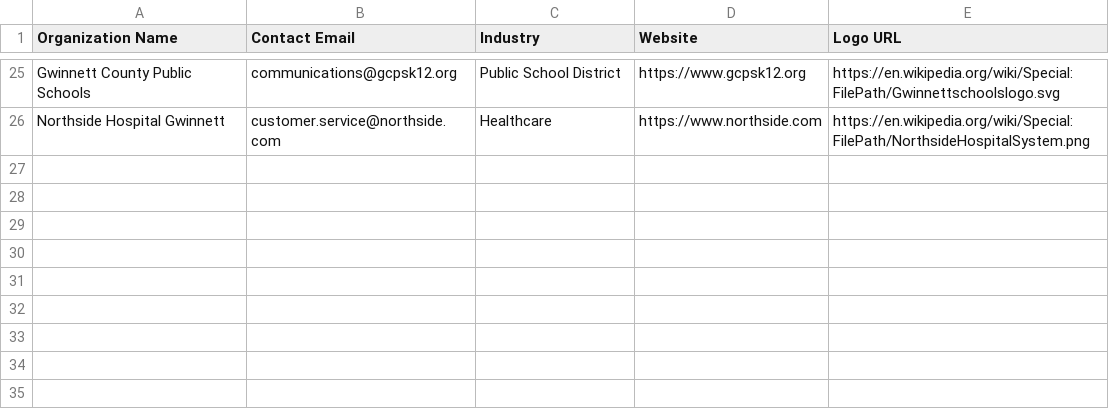
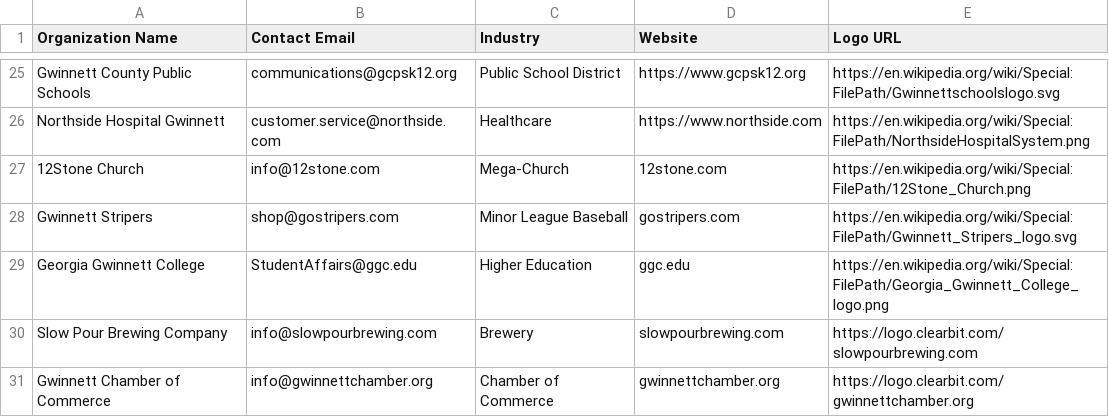
Before and after one commit to shopfastapparel/shopfastapparel, a CSV file: scripts/leads_contacted.csv, drawn as a sheet; only a part is shown, gaps mark what is left out; the diff names each change by its address in the sheet, - before the commit and + after, or states it on an @@ line.

Commit message:
chore: sync campaign data and mockups

```diff
--- a/scripts/leads_contacted.csv
+++ b/scripts/leads_contacted.csv
+row 27: 12Stone Church | info@12stone.com | Mega-Church | 12stone.com | https://en.wikipedia.org/wiki/Special:FilePath/12Stone_Church.png
+row 28: Gwinnett Stripers | shop@gostripers.com | Minor League Baseball | gostripers.com | https://en.wikipedia.org/wiki/Special:FilePath/Gwinnett_Stripers_logo.svg
+row 29: Georgia Gwinnett College | StudentAffairs@ggc.edu | Higher Education | ggc.edu | https://en.wikipedia.org/wiki/Special:FilePath/Georgia_Gwinnett_College_logo.png
+row 30: Slow Pour Brewing Company | info@slowpourbrewing.com | Brewery | slowpourbrewing.com | https://logo.clearbit.com/slowpourbrewing.com
+row 31: Gwinnett Chamber of Commerce | info@gwinnettchamber.org | Chamber of Commerce | gwinnettchamber.org | https://logo.clearbit.com/gwinnettchamber.org
```
Also changed, not shown: 5 other files.
